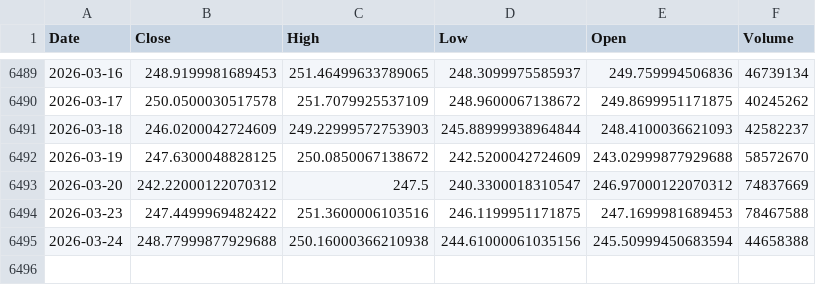
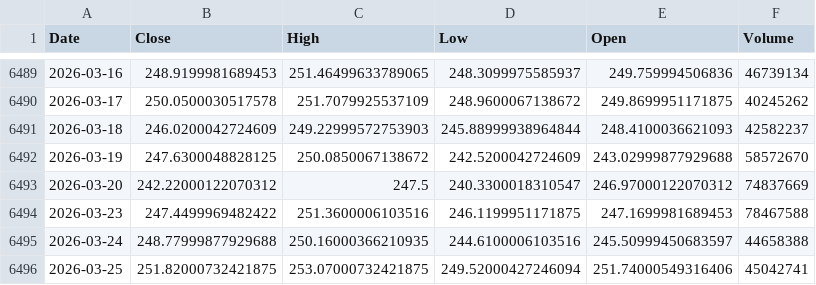
Before and after one commit to kittycapital/asset-forecast, a CSV file: data/raw/IWM.csv, drawn as a sheet; only a part is shown, gaps mark what is left out.

```diff
--- a/data/raw/IWM.csv
+++ b/data/raw/IWM.csv
@@ -6494,2 +6494,3 @@ Date,Close,High,Low,Open,Volume
 2026-03-23,247.4499969482422,251.3600006103516,246.1199951171875,247.1699981689453,78467588
-2026-03-24,248.77999877929688,250.16000366210938,244.61000061035156,245.50999450683594,44658388
+2026-03-24,248.77999877929688,250.16000366210935,244.6100006103516,245.50999450683597,44658388
+2026-03-25,251.82000732421875,253.07000732421875,249.52000427246094,251.74000549316406,45042741
```
Also changed, not shown: data/raw/EWY.csv, data/raw/USO.csv, 44 other files.
